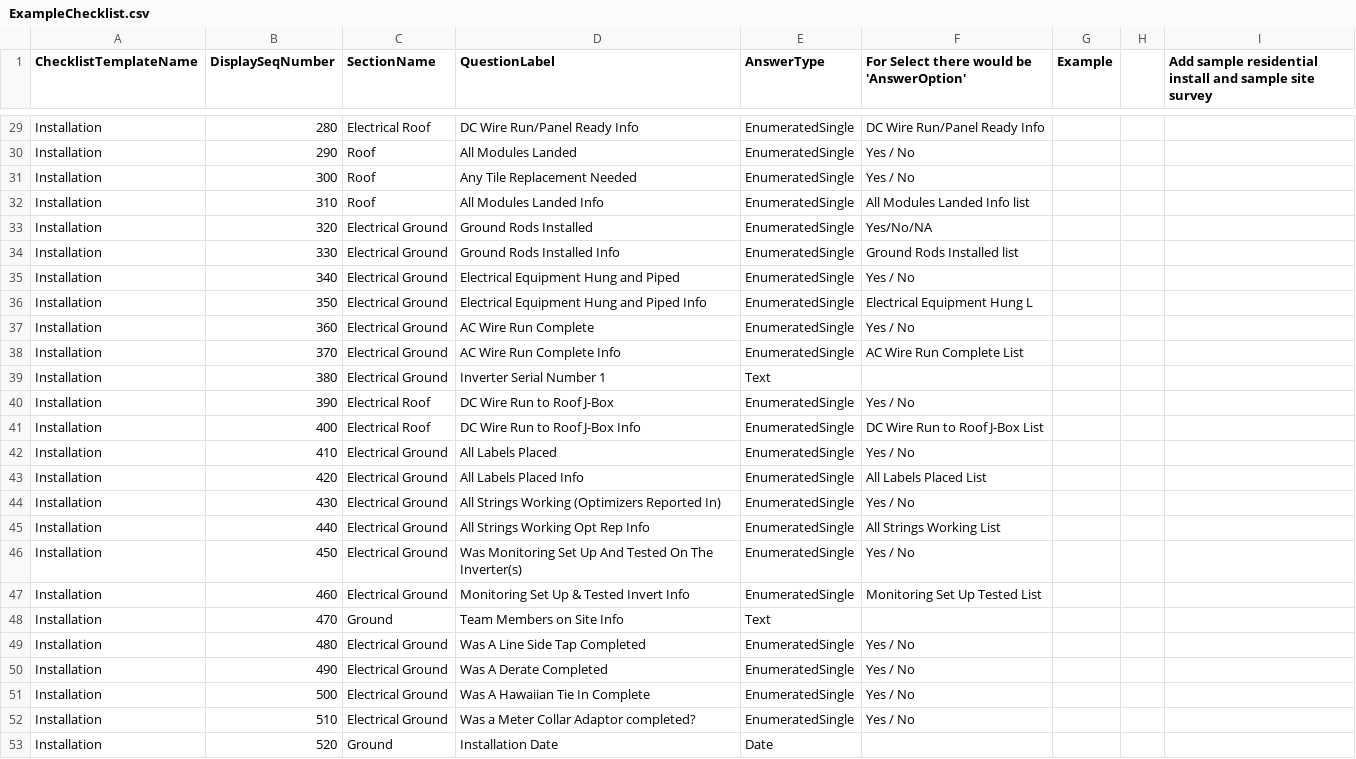
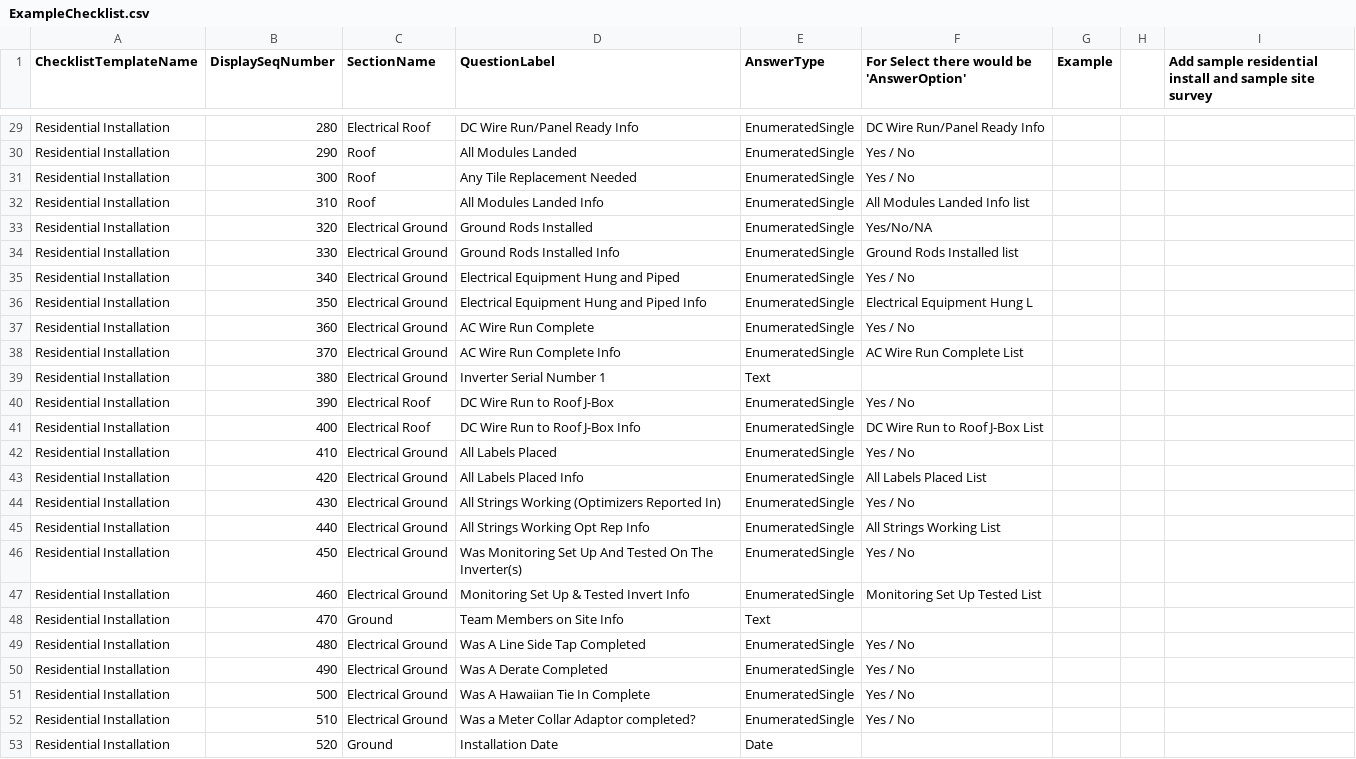
Before and after one commit to Open-Orange-Button/Orange-Button-ChecklistRegistry, a CSV file: server/ExampleChecklist.csv, drawn as a sheet; only a part is shown, gaps mark what is left out; the diff covers the shown part only; the diff names each change by its address in the sheet, - before the commit and + after, or states it on an @@ line.

```diff
--- a/server/ExampleChecklist.csv
+++ b/server/ExampleChecklist.csv
-A29:A53 (ChecklistTemplateName): Installation
+A29:A53 (ChecklistTemplateName): Residential Installation
```
Also changed, not shown: 27 edited cells elsewhere in this file.
